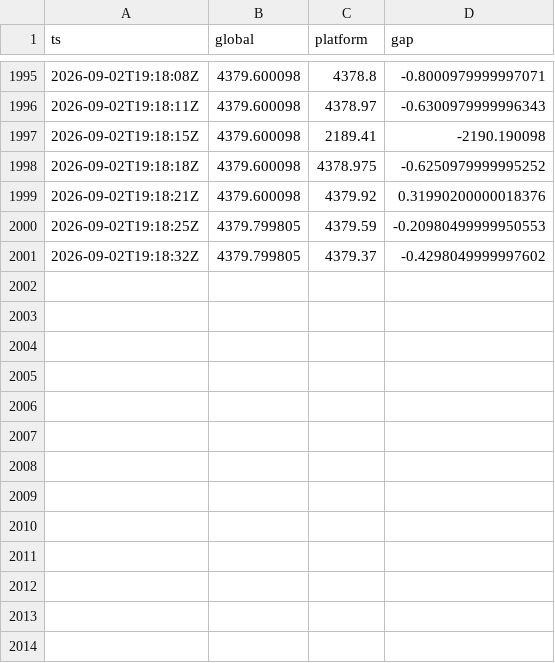
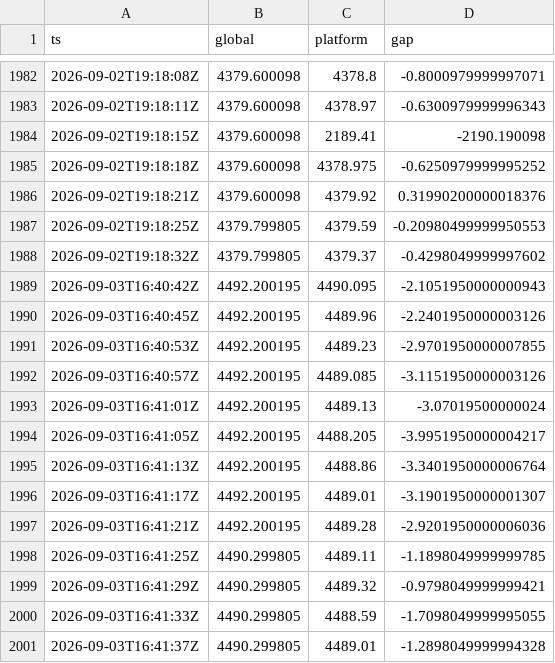
Before and after one commit to forexalaraab-design/gold-gap-bot, a CSV file: data/gap_history.csv, drawn as a sheet; only a part is shown, gaps mark what is left out; the diff covers the shown part only; the diff names each change by its address in the sheet, - before the commit and + after, or states it on an @@ line.

```diff
--- a/data/gap_history.csv
+++ b/data/gap_history.csv
+row 1989: 2026-09-03T16:40:42Z | 4492.200195 | 4490.095 | -2.1051950000000943
+row 1990: 2026-09-03T16:40:45Z | 4492.200195 | 4489.96 | -2.2401950000003126
+row 1991: 2026-09-03T16:40:53Z | 4492.200195 | 4489.23 | -2.9701950000007855
+row 1992: 2026-09-03T16:40:57Z | 4492.200195 | 4489.085 | -3.1151950000003126
+row 1993: 2026-09-03T16:41:01Z | 4492.200195 | 4489.13 | -3.07019500000024
+row 1994: 2026-09-03T16:41:05Z | 4492.200195 | 4488.205 | -3.9951950000004217
+row 1995: 2026-09-03T16:41:13Z | 4492.200195 | 4488.86 | -3.3401950000006764
+row 1996: 2026-09-03T16:41:17Z | 4492.200195 | 4489.01 | -3.1901950000001307
+row 1997: 2026-09-03T16:41:21Z | 4492.200195 | 4489.28 | -2.9201950000006036
+row 1998: 2026-09-03T16:41:25Z | 4490.299805 | 4489.11 | -1.1898049999999785
+row 1999: 2026-09-03T16:41:29Z | 4490.299805 | 4489.32 | -0.9798049999999421
+row 2000: 2026-09-03T16:41:33Z | 4490.299805 | 4488.59 | -1.7098049999995055
+row 2001: 2026-09-03T16:41:37Z | 4490.299805 | 4489.01 | -1.2898049999994328
```
Also changed, not shown: 13 removed rows elsewhere in this file, 3 other files.
